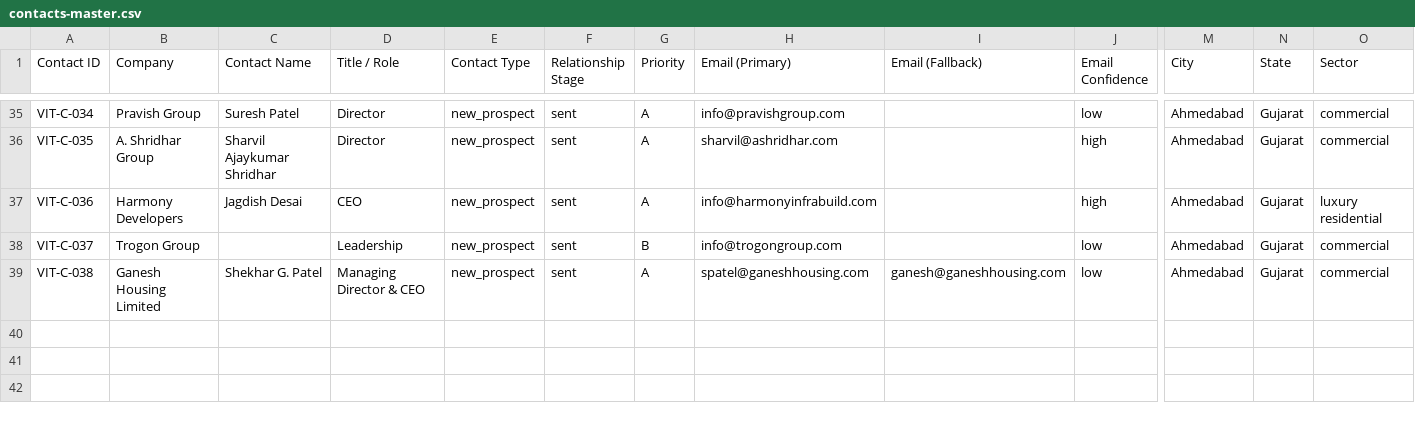
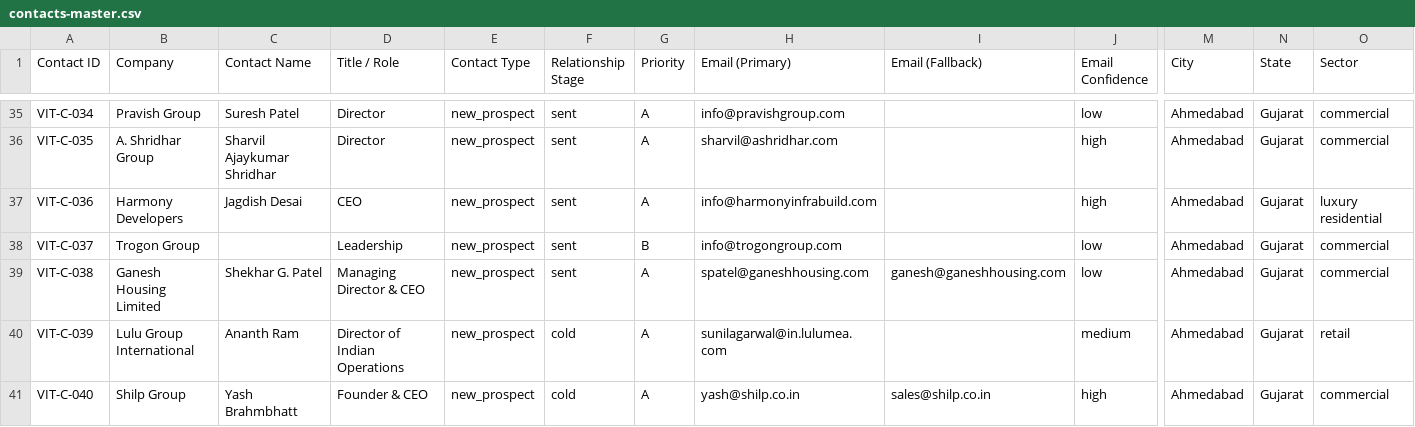
Before and after one commit to JagPat/Vitan-BrandBuilding, a CSV file: Business development/shared-workspace/contacts-master.csv, drawn as a sheet; only a part is shown, gaps mark what is left out; rows hold the shown columns only; the diff covers the shown part only; the diff names each change by its address in the sheet, - before the commit and + after, or states it on an @@ line.

Commit message:
BB: Add Lulu Group, Shilp Group, and GIFT City to contacts; deliver Lulu prospect brief — VITA-1002
- Identified major retail (Lulu Mall) and commercial (Shilp Business Gateway) prospects.
- Added 3 new contacts to contacts-master.csv.
- Created comprehensive prospect brief for Lulu Group International.

Co-Authored-By: Paperclip <noreply@paperclip.ing>

```diff
--- a/Business development/shared-workspace/contacts-master.csv
+++ b/Business development/shared-workspace/contacts-master.csv
+row 40: VIT-C-039 | Lulu Group International | Ananth Ram | Director of Indian Operations | new_prospect | cold | A | sunilagarwal@in.lulumea.com |  | medium | Ahmedabad | Gujarat | retail
+row 41: VIT-C-040 | Shilp Group | Yash Brahmbhatt | Founder & CEO | new_prospect | cold | A | yash@shilp.co.in | sales@shilp.co.in | high | Ahmedabad | Gujarat | commercial
```
Also changed, not shown: 1 added row and 2 edited cells elsewhere in this file, 2 other files.
